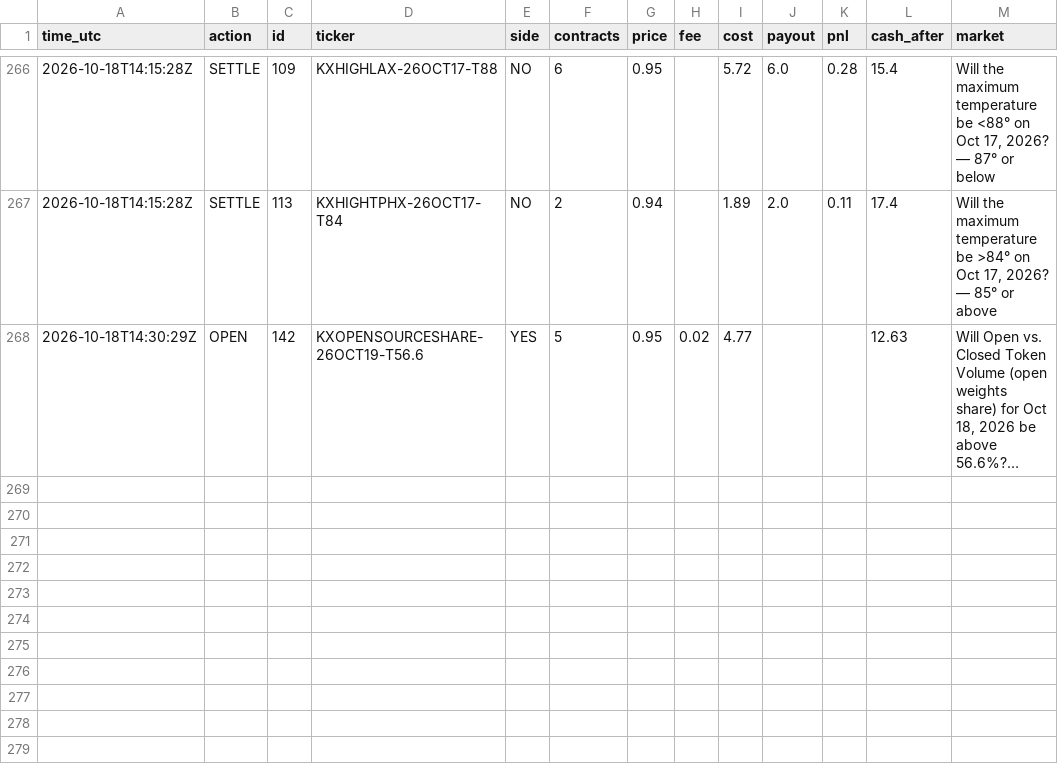
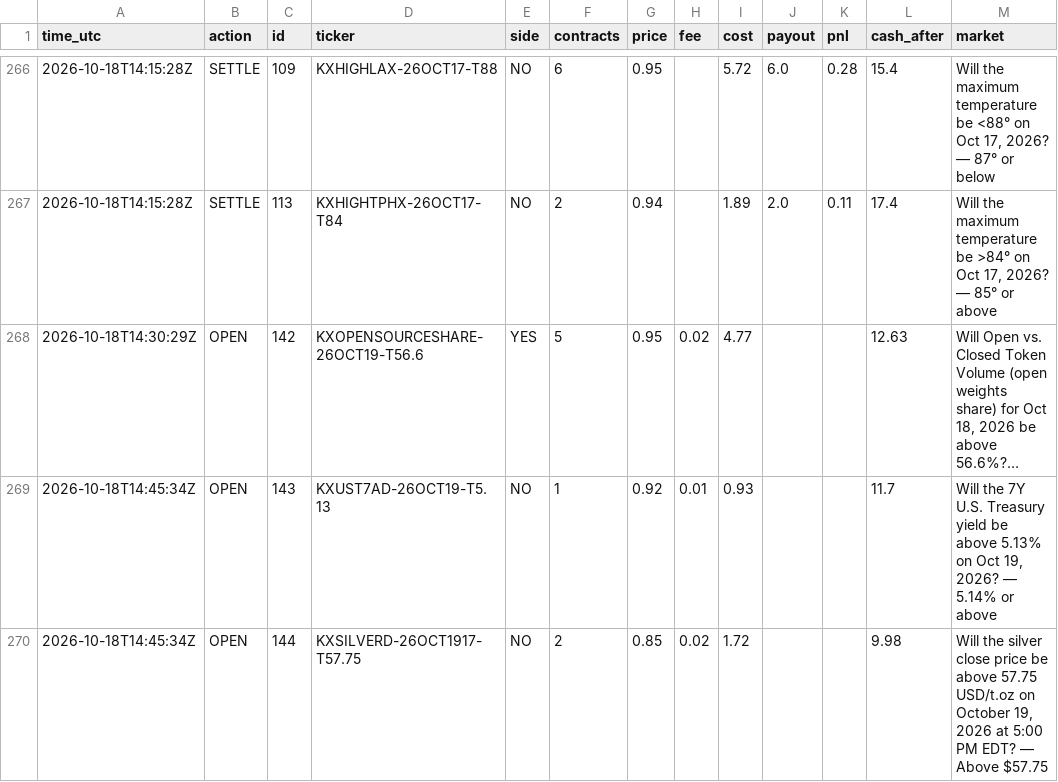
Before and after one commit to xne0nlight/kalshi-paper-bot, a CSV file: state/trade_log.csv, drawn as a sheet; only a part is shown, gaps mark what is left out; long unchanged cells end in …; the diff names each change by its address in the sheet, - before the commit and + after, or states it on an @@ line.

```diff
--- a/state/trade_log.csv
+++ b/state/trade_log.csv
+row 269: 2026-10-18T14:45:34Z | OPEN | 143 | KXUST7AD-26OCT19-T5.13 | NO | 1 | 0.92 | 0.01 | 0.93 |  |  | 11.7 | Will the 7Y U.S. Treasury yield be above 5.13% on Oct 19, 2026? — 5.14% or above
+row 270: 2026-10-18T14:45:34Z | OPEN | 144 | KXSILVERD-26OCT1917-T57.75 | NO | 2 | 0.85 | 0.02 | 1.72 |  |  | 9.98 | Will the silver close price be above 57.75 USD/t.oz on October 19, 2026 at 5:00 PM EDT? — Above $57.75
```
Also changed, not shown: 3 other files.
